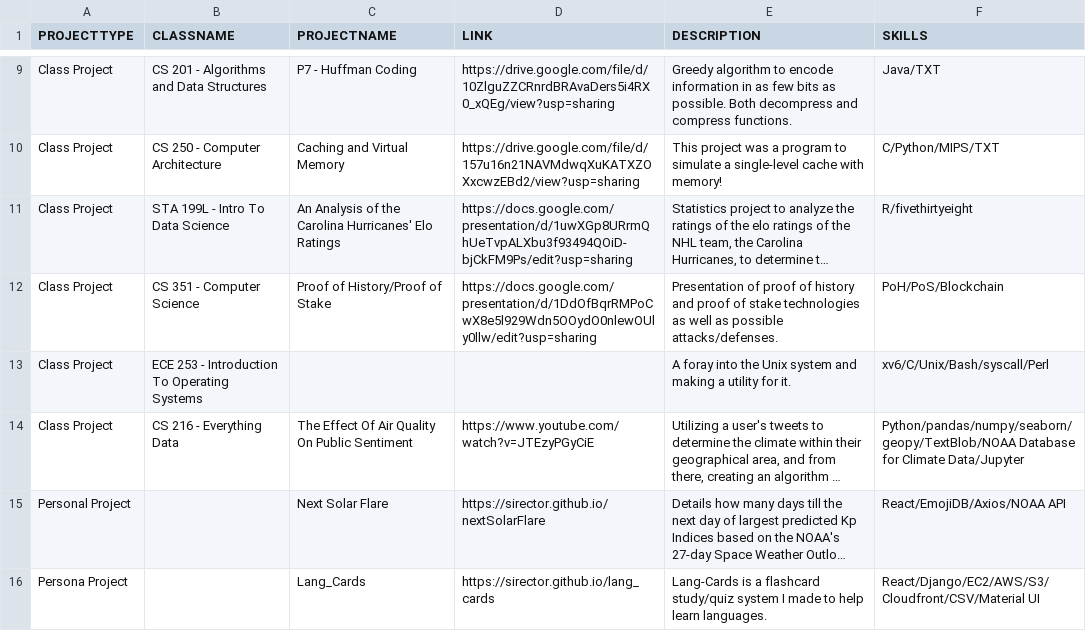
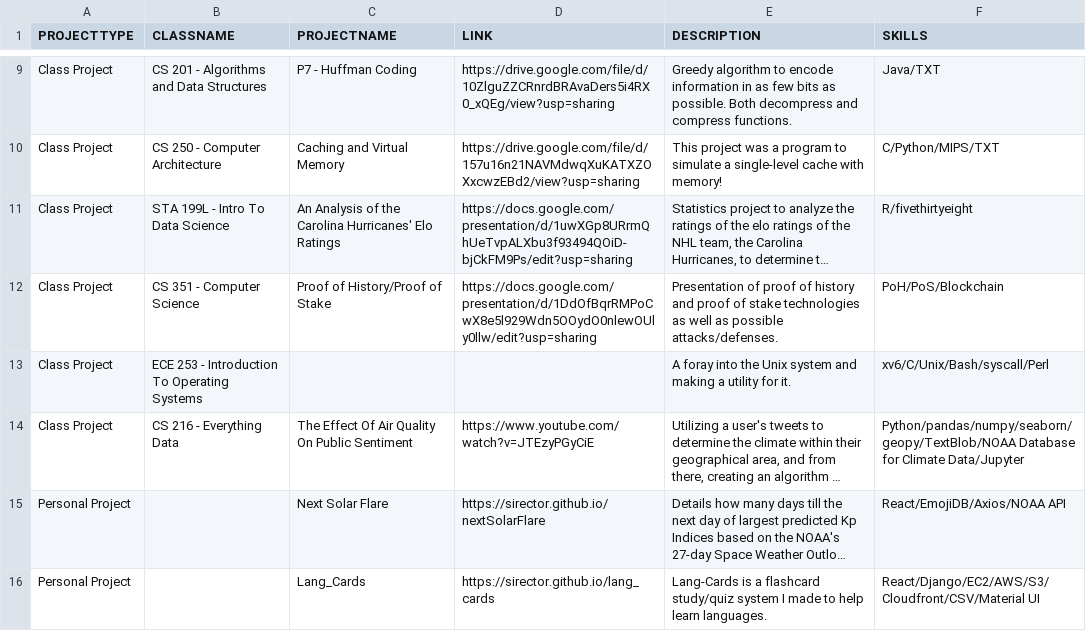
Before and after one commit to SirEctor/SirEctor.github.io, a CSV file: public/projects.csv, drawn as a sheet; only a part is shown, gaps mark what is left out; long unchanged cells end in …; the diff names each change by its address in the sheet, - before the commit and + after, or states it on an @@ line.

Commit message:
added lang_cards

```diff
--- a/public/projects.csv
+++ b/public/projects.csv
-A16 (PROJECTTYPE): Persona Project
+A16 (PROJECTTYPE): Personal Project
```
